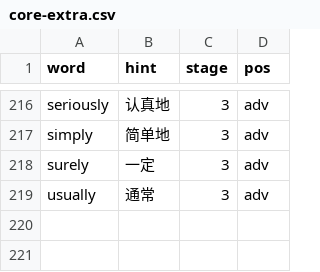
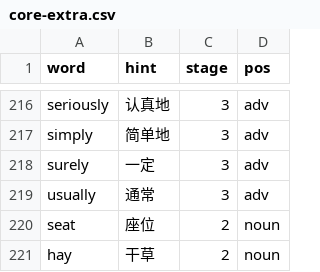
Before and after one commit to jackeywing/oxford-word-knight, a CSV file: data/core-extra.csv, drawn as a sheet; only a part is shown, gaps mark what is left out.

```diff
--- a/data/core-extra.csv
+++ b/data/core-extra.csv
@@ -219 +219,3 @@ surely,一定,3,adv
 usually,通常,3,adv
+seat,座位,2,noun
+hay,干草,2,noun
```
Also changed, not shown: 18 other files.
